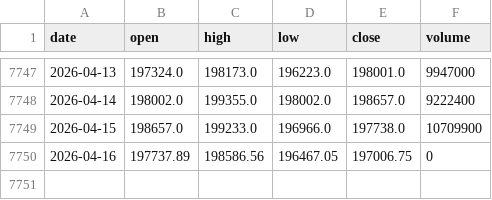
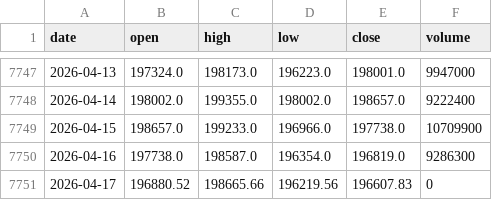
Before and after one commit to gitgbg1985/dash_ibov_test, a CSV file: data/ibovespa.csv, drawn as a sheet; only a part is shown, gaps mark what is left out.

```diff
--- a/data/ibovespa.csv
+++ b/data/ibovespa.csv
@@ -7749,2 +7749,3 @@ date,open,high,low,close,volume
 2026-04-15,198657.0,199233.0,196966.0,197738.0,10709900
-2026-04-16,197737.89,198586.56,196467.05,197006.75,0
+2026-04-16,197738.0,198587.0,196354.0,196819.0,9286300
+2026-04-17,196880.52,198665.66,196219.56,196607.83,0
```
Also changed, not shown: 1 other file.
